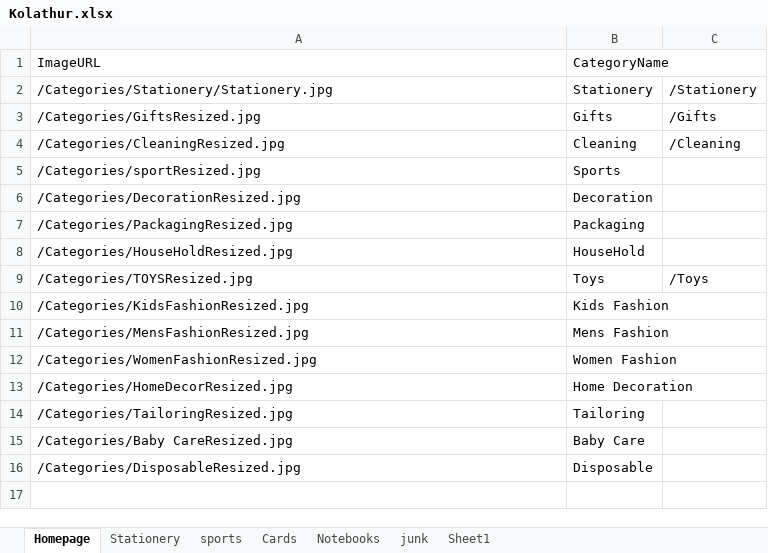
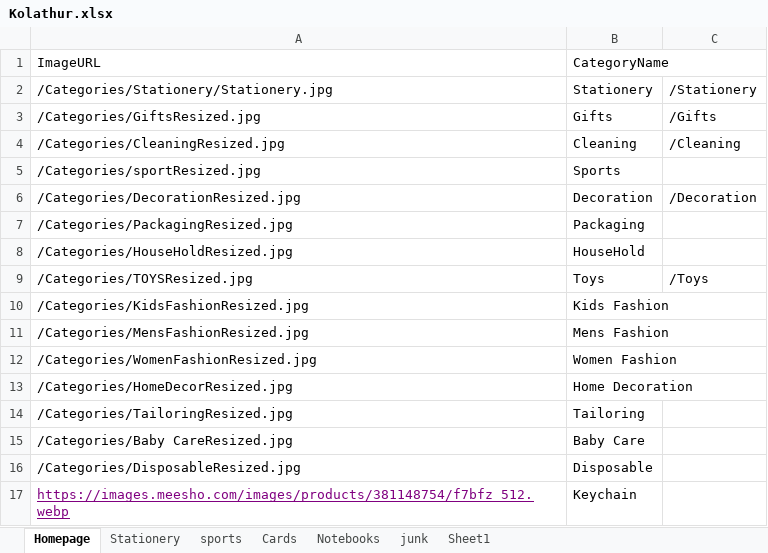
Before and after one commit to KolathurStore/store, an Excel workbook: public/Kolathur.xlsx, sheet Homepage, drawn as a sheet; values as stored, in another font and other column widths than the file's, no borders; the diff names each change by its address in the sheet, - before the commit and + after, or states it on an @@ line.

```diff
--- a/public/Kolathur.xlsx (sheet Homepage)
+++ b/public/Kolathur.xlsx (sheet Homepage)
-C6: (empty)
+C6: /Decoration
+row 17: https://images.meesho.com/images/products/381148754/f7bfz_512.webp | Keychain
```
Also changed, not shown: public/ChartSticker.xlsx, 17 other files.
